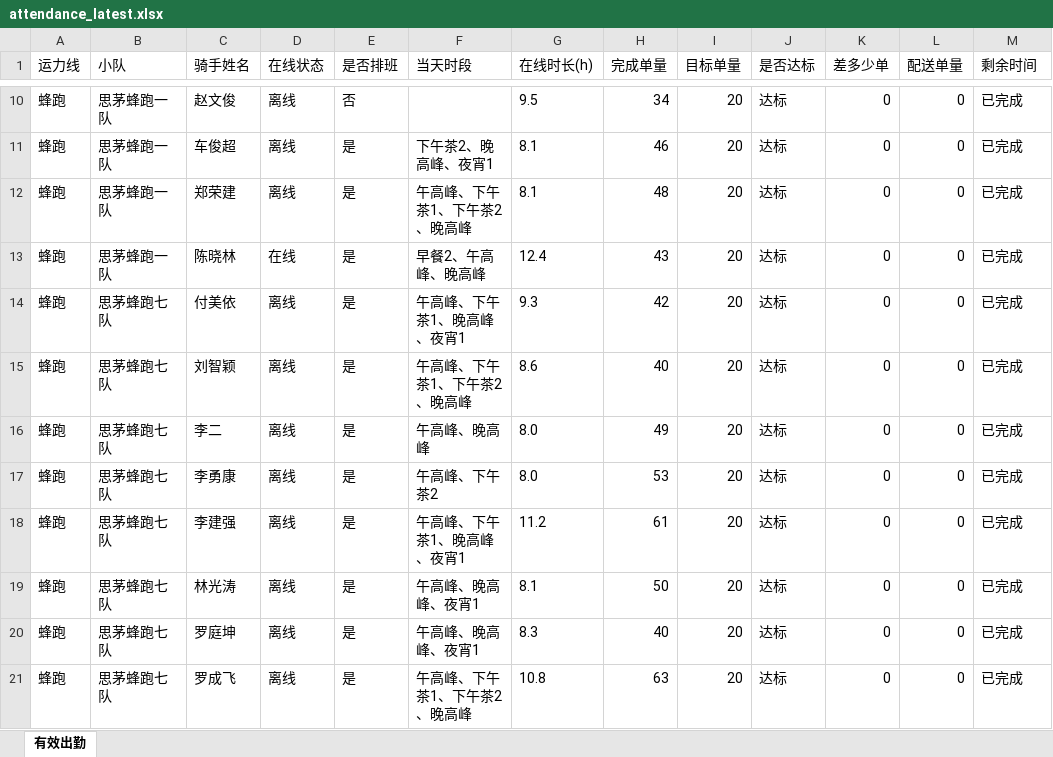
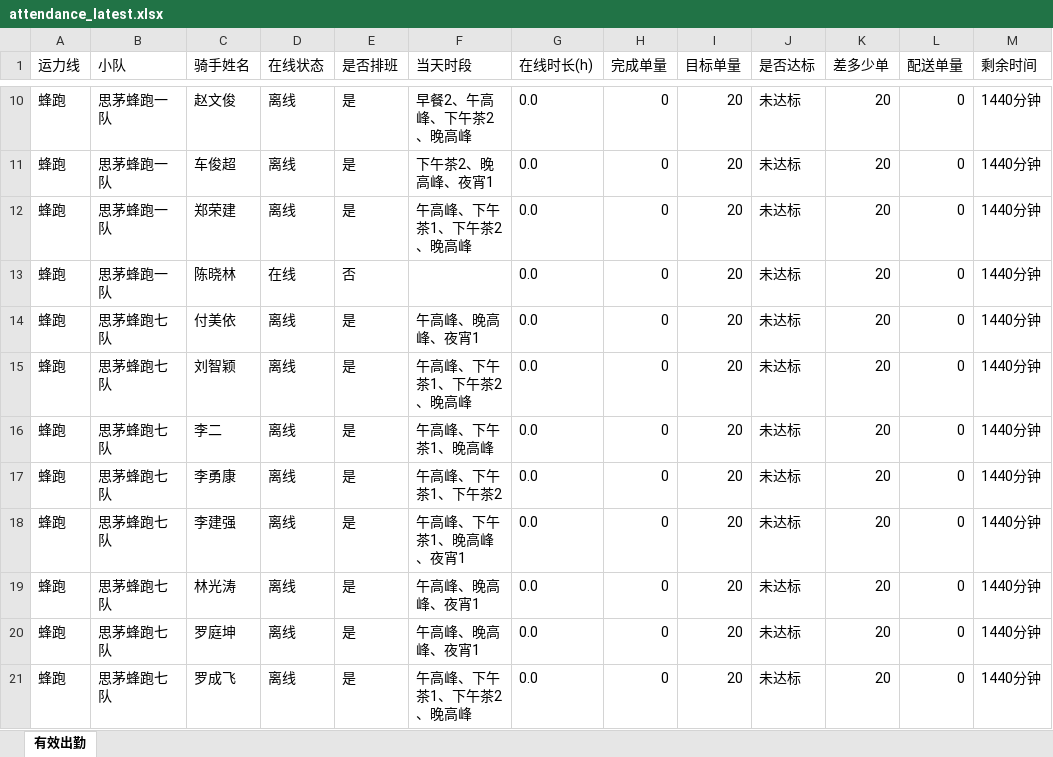
Before and after one commit to 424584635-png/dzt-dashboard, an Excel workbook: public/attendance_latest.xlsx, sheet 有效出勤, drawn as a sheet; only a part is shown, gaps mark what is left out; values as stored, in another font and other column widths than the file's, no borders; the diff covers the shown part only; the diff names each change by its address in the sheet, - before the commit and + after, or states it on an @@ line.

```diff
--- a/public/attendance_latest.xlsx (sheet 有效出勤)
+++ b/public/attendance_latest.xlsx (sheet 有效出勤)
-E10 (是否排班): 否
+E10 (是否排班): 是
-F10 (当天时段): (empty)
+F10 (当天时段): 早餐2、午高峰、下午茶2、晚高峰
-G10 (在线时长(h)): 9.5
+G10 (在线时长(h)): 0.0
-H10 (完成单量): 34
+H10 (完成单量): 0
-J10:J21 (是否达标): 达标
+J10:J21 (是否达标): 未达标
-K10:K21 (差多少单): 0
+K10:K21 (差多少单): 20
-M10:M21 (剩余时间): 已完成
+M10:M21 (剩余时间): 1440分钟
-G11:G12 (在线时长(h)): 8.1
+G11:G12 (在线时长(h)): 0.0
-H11 (完成单量): 46
+H11 (完成单量): 0
-H12 (完成单量): 48
+H12 (完成单量): 0
-E13 (是否排班): 是
+E13 (是否排班): 否
-F13 (当天时段): 早餐2、午高峰、晚高峰
+F13 (当天时段): (empty)
-G13 (在线时长(h)): 12.4
+G13 (在线时长(h)): 0.0
-H13 (完成单量): 43
+H13 (完成单量): 0
-F14 (当天时段): 午高峰、下午茶1、晚高峰、夜宵1
+F14 (当天时段): 午高峰、晚高峰、夜宵1
-G14 (在线时长(h)): 9.3
+G14 (在线时长(h)): 0.0
-H14 (完成单量): 42
+H14 (完成单量): 0
-G15 (在线时长(h)): 8.6
+G15 (在线时长(h)): 0.0
-H15 (完成单量): 40
+H15 (完成单量): 0
-F16 (当天时段): 午高峰、晚高峰
+F16 (当天时段): 午高峰、下午茶1、晚高峰
-G16:G17 (在线时长(h)): 8.0
+G16:G17 (在线时长(h)): 0.0
-H16 (完成单量): 49
+H16 (完成单量): 0
-F17 (当天时段): 午高峰、下午茶2
+F17 (当天时段): 午高峰、下午茶1、下午茶2
-H17 (完成单量): 53
+H17 (完成单量): 0
-G18 (在线时长(h)): 11.2
+G18 (在线时长(h)): 0.0
-H18 (完成单量): 61
+H18 (完成单量): 0
-G19 (在线时长(h)): 8.1
+G19 (在线时长(h)): 0.0
-H19 (完成单量): 50
+H19 (完成单量): 0
-G20 (在线时长(h)): 8.3
+G20 (在线时长(h)): 0.0
-H20 (完成单量): 40
+H20 (完成单量): 0
-G21 (在线时长(h)): 10.8
+G21 (在线时长(h)): 0.0
-H21 (完成单量): 63
+H21 (完成单量): 0
```
Also changed, not shown: 1144 edited cells elsewhere in this sheet, 8 other files.
